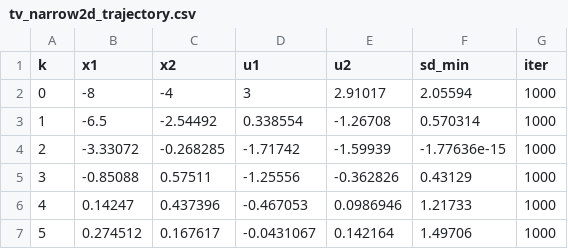
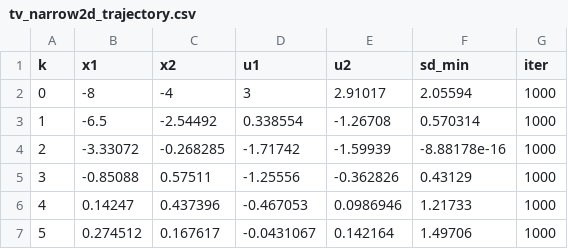
Before and after one commit to ishaanamahajan/TinyMPC, a CSV file: tv_narrow2d_trajectory.csv, drawn as a sheet; only a part is shown.

```diff
--- a/tv_narrow2d_trajectory.csv
+++ b/tv_narrow2d_trajectory.csv
@@ -3,3 +3,3 @@ k,x1,x2,u1,u2,sd_min,iter
 1,-6.5,-2.54492,0.338554,-1.26708,0.570314,1000
-2,-3.33072,-0.268285,-1.71742,-1.59939,-1.77636e-15,1000
+2,-3.33072,-0.268285,-1.71742,-1.59939,-8.88178e-16,1000
 3,-0.85088,0.57511,-1.25556,-0.362826,0.43129,1000
```
Also changed, not shown: 20 other files.
